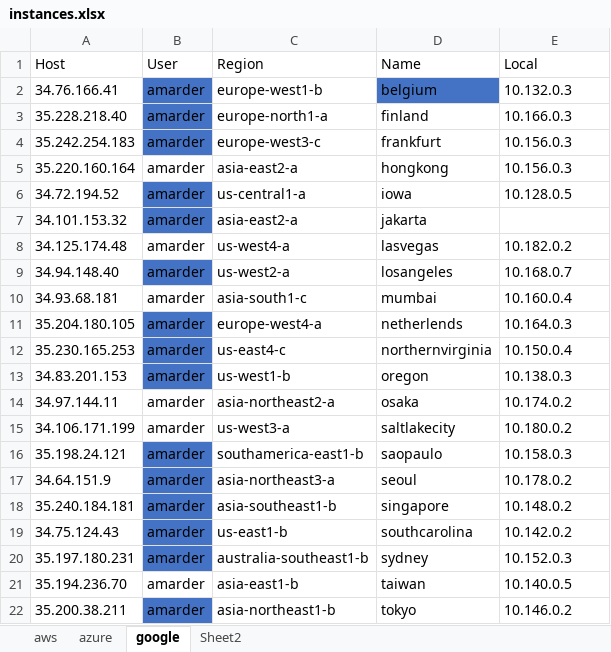
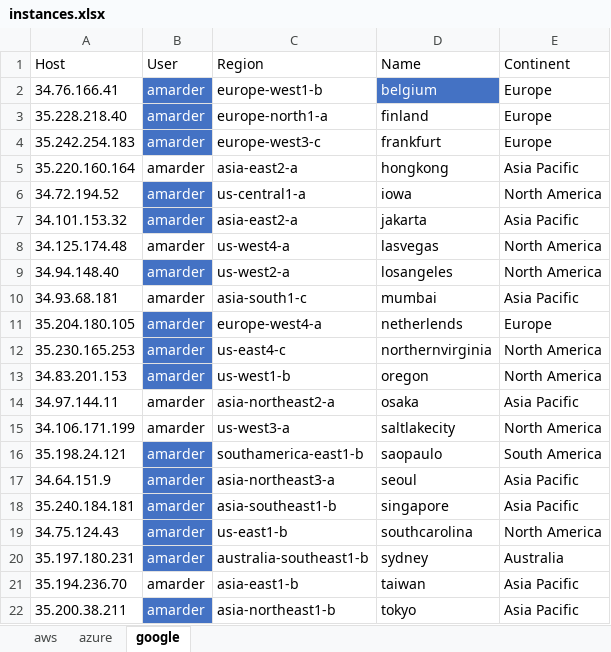
Before and after one commit to alexmarder/cloudtrace, an Excel workbook: instances.xlsx, sheet google, drawn as a sheet; values as stored, in another font and other column widths than the file's, no borders; table styles not drawn; the diff names each change by its address in the sheet, - before the commit and + after, or states it on an @@ line.

```diff
--- a/instances.xlsx (sheet google)
+++ b/instances.xlsx (sheet google)
-sheet tab: Sheet2
-E1: Local
+E1: Continent
-B2:B4 text colour: black
+B2:B4 text colour: #FFFFFF
-D2 text colour: black
+D2 text colour: #FFFFFF
-E2 (Continent): 10.132.0.3
+E2 (Continent): Europe
-E3 (Continent): 10.166.0.3
+E3 (Continent): Europe
-E4 (Continent): 10.156.0.3
+E4 (Continent): Europe
-E5 (Continent): 10.156.0.3
+E5 (Continent): Asia Pacific
-B6:B7 text colour: black
+B6:B7 text colour: #FFFFFF
-E6 (Continent): 10.128.0.5
+E6 (Continent): North America
-E7 (Continent): (empty)
+E7 (Continent): Asia Pacific
-E8 (Continent): 10.182.0.2
+E8 (Continent): North America
-B9 text colour: black
+B9 text colour: #FFFFFF
-E9 (Continent): 10.168.0.7
+E9 (Continent): North America
-E10 (Continent): 10.160.0.4
+E10 (Continent): Asia Pacific
-B11:B13 text colour: black
+B11:B13 text colour: #FFFFFF
-E11 (Continent): 10.164.0.3
+E11 (Continent): Europe
-E12 (Continent): 10.150.0.4
+E12 (Continent): North America
-E13 (Continent): 10.138.0.3
+E13 (Continent): North America
-E14 (Continent): 10.174.0.2
+E14 (Continent): Asia Pacific
-E15 (Continent): 10.180.0.2
+E15 (Continent): North America
-B16:B20 text colour: black
+B16:B20 text colour: #FFFFFF
-E16 (Continent): 10.158.0.3
+E16 (Continent): South America
-E17 (Continent): 10.178.0.2
+E17 (Continent): Asia Pacific
-E18 (Continent): 10.148.0.2
+E18 (Continent): Asia Pacific
-E19 (Continent): 10.142.0.2
+E19 (Continent): North America
-E20 (Continent): 10.152.0.3
+E20 (Continent): Australia
-E21 (Continent): 10.140.0.5
+E21 (Continent): Asia Pacific
-B22 text colour: black
+B22 text colour: #FFFFFF
-E22 (Continent): 10.146.0.2
+E22 (Continent): Asia Pacific
```
Also changed, not shown: sheet aws, sheet azure, 44 other files.
